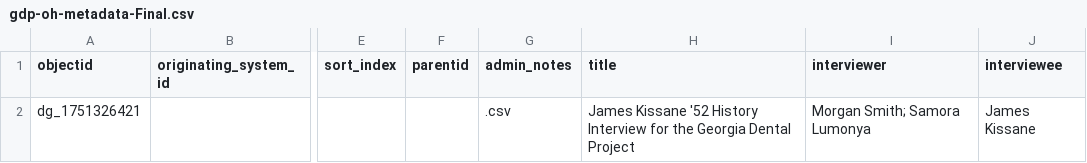
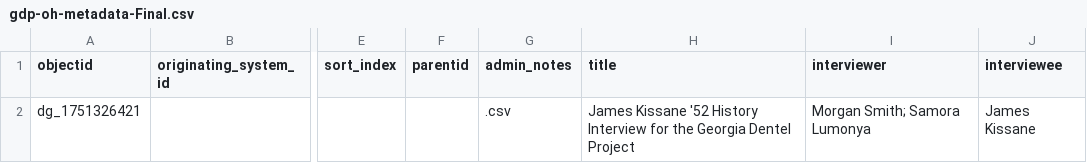
Before and after one commit to Digital-Grinnell/GCCB-Georgia-Dentel-Project, a CSV file: _data/gdp-oh-metadata-Final.csv, drawn as a sheet; only a part is shown, gaps mark what is left out; the diff names each change by its address in the sheet, - before the commit and + after, or states it on an @@ line.

```diff
--- a/_data/gdp-oh-metadata-Final.csv
+++ b/_data/gdp-oh-metadata-Final.csv
-H2 (title): …the Georgia Dental Project
+H2 (title): …the Georgia Dentel Project
```
Also changed, not shown: _data/gdp-oh-metadata-fields-11-23-25.csv, _data/transcripts/dg_1751326421.csv, 11 other files.
